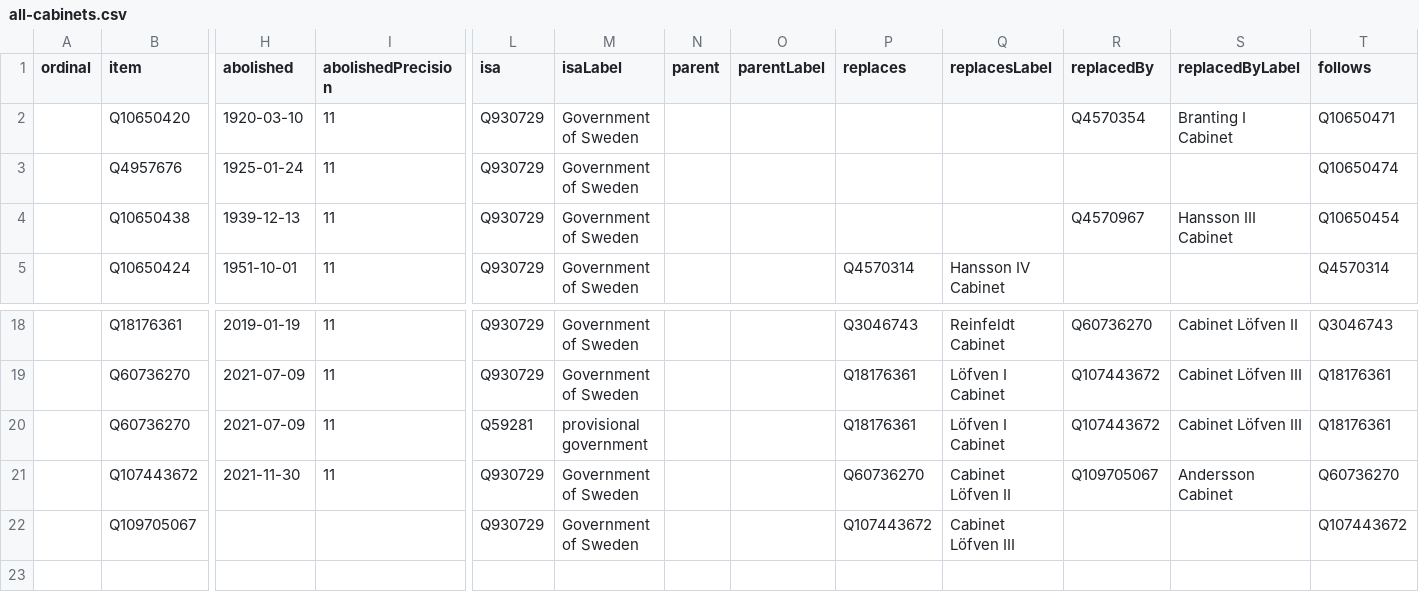
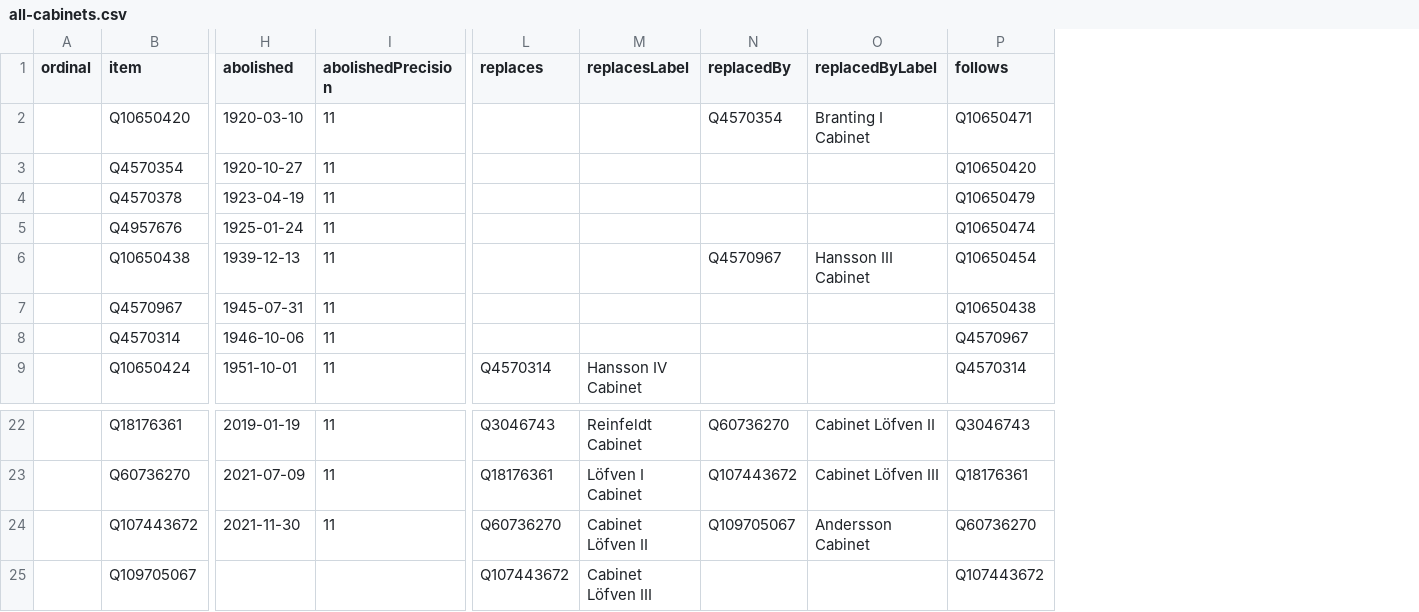
Before and after one commit to every-politician-scrapers/sweden-cabinet, a CSV file: wikidata/results/all-cabinets.csv, drawn as a sheet; only a part is shown, gaps mark what is left out; removed rows and columns are numbered as before the commit, all else as after; rows hold the shown columns only; the diff names each change by its address in the sheet, - before the commit and + after, or states it on an @@ line.

Commit message:
Run SPARQL queries

```diff
--- a/wikidata/results/all-cabinets.csv
+++ b/wikidata/results/all-cabinets.csv
-column L (isa), rows 2-5: all Q930729; rows 18-19: Q930729 | Q930729; rows 21-22: Q930729 | Q930729
-column M (isaLabel), rows 2-5: all Government of Sweden; rows 18-19: Government of Sweden | Government of Sweden; rows 21-22: Government of Sweden | Government of Sweden
-column N (parent), empty
-column O (parentLabel), empty
+row 3:  | Q4570354 | 1920-10-27 | 11 |  |  |  |  | Q10650420
+row 4:  | Q4570378 | 1923-04-19 | 11 |  |  |  |  | Q10650479
+row 7:  | Q4570967 | 1945-07-31 | 11 |  |  |  |  | Q10650438
+row 8:  | Q4570314 | 1946-10-06 | 11 |  |  |  |  | Q4570967
-row 20:  | Q60736270 | 2021-07-09 | 11 | Q59281 | provisional government |  |  | Q18176361 | Löfven I Cabinet | Q107443672 | Cabinet Löfven III | Q18176361
```
